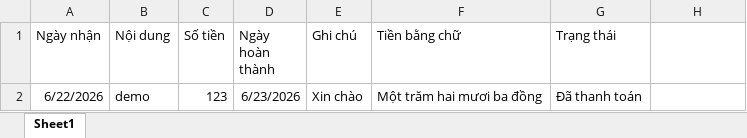
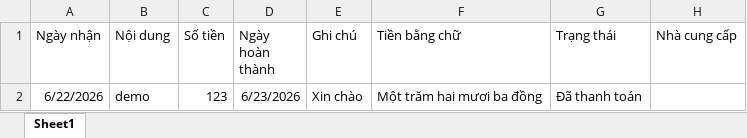
Before and after one commit to lthhieu/kkts2026, an Excel workbook: ui/public/sample/sample-chungtu.xlsx, sheet Sheet1, drawn as a sheet; values as stored, in another font and other column widths than the file's, no borders; the diff names each change by its address in the sheet, - before the commit and + after, or states it on an @@ line.

Commit message:
updatedBy chungtu

```diff
--- a/ui/public/sample/sample-chungtu.xlsx (sheet Sheet1)
+++ b/ui/public/sample/sample-chungtu.xlsx (sheet Sheet1)
-H1: (empty)
+H1: Nhà cung cấp
```
Also changed, not shown: 27 other files.
